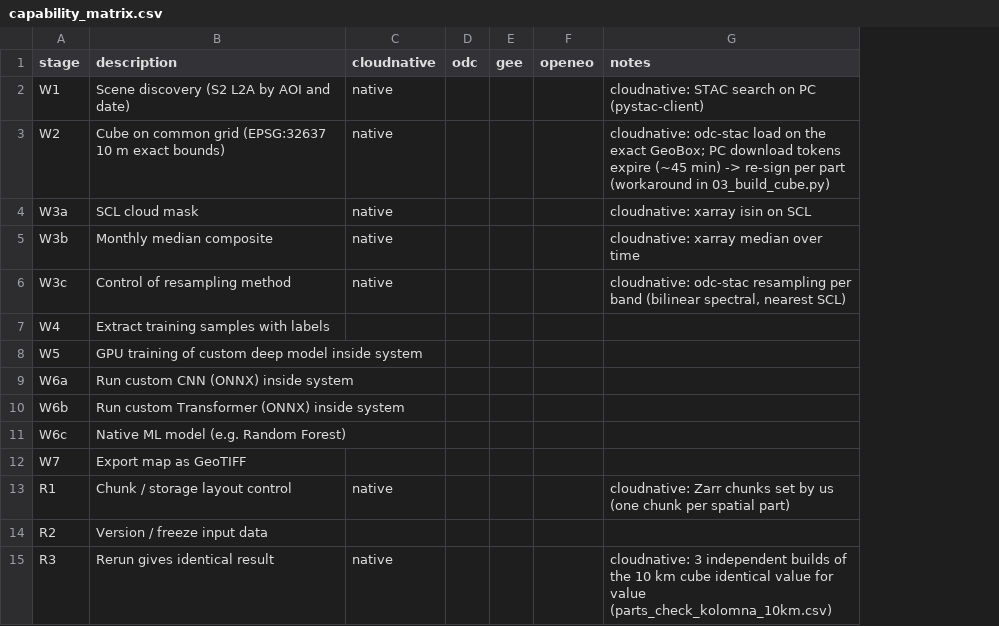
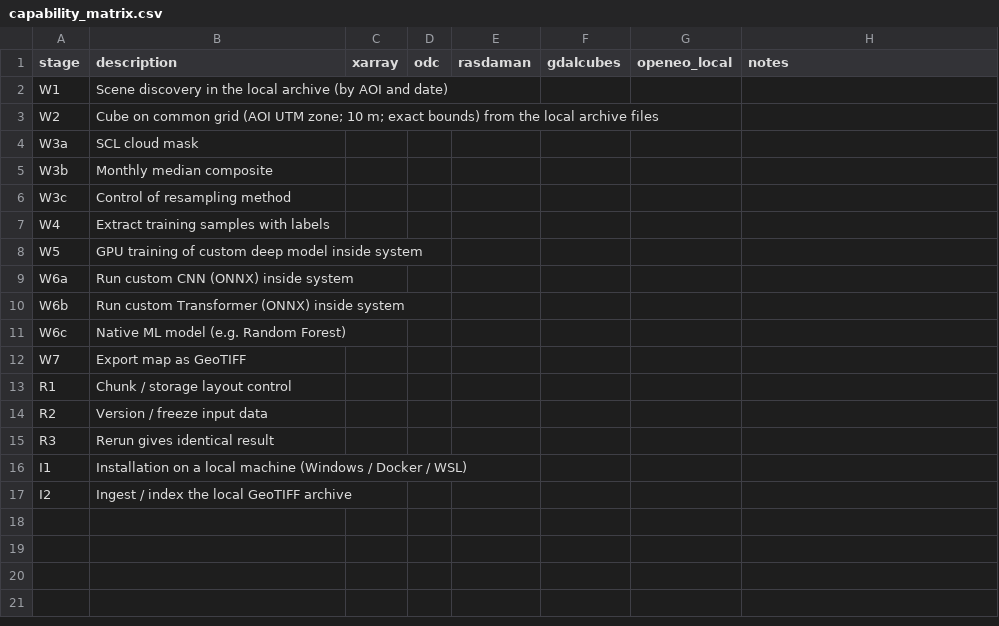
Before and after one commit to creative-mudassir/master-thesis, a CSV file: docs/capability_matrix.csv, drawn as a sheet; removed rows and columns are numbered as before the commit, all else as after; the diff names each change by its address in the sheet, - before the commit and + after, or states it on an @@ line.

```diff
--- a/docs/capability_matrix.csv
+++ b/docs/capability_matrix.csv
-column C (cloudnative), rows 2-15: native | native | native | native | native |  |  |  |  |  |  | native |  | native
+column C (xarray), empty
-column E (gee), empty
-column F (openeo), empty
+column E (rasdaman), empty
+column F (gdalcubes), empty
+column G (openeo_local), empty
-B2 (description): Scene discovery (S2 L2A by AOI and…
+B2 (description): Scene discovery in the local archive (by AOI and…
-H2 (notes): cloudnative: STAC search on PC (pystac-client)
+H2 (notes): (empty)
-B3 (description): …common grid (EPSG:32637 10 m exact bounds)
+B3 (description): …common grid (AOI UTM zone; 10 m; exact bounds) from the local archive files
-H3 (notes): cloudnative: odc-stac load on the exact GeoBox; PC download tokens expire (~45 min) -> re-sign per part (workaround in 03_build_cube.py)
+H3 (notes): (empty)
-H4 (notes): cloudnative: xarray isin on SCL
+H4 (notes): (empty)
-H5 (notes): cloudnative: xarray median over time
+H5 (notes): (empty)
-H6 (notes): cloudnative: odc-stac resampling per band (bilinear spectral, nearest SCL)
+H6 (notes): (empty)
-H13 (notes): cloudnative: Zarr chunks set by us (one chunk per spatial part)
+H13 (notes): (empty)
-H15 (notes): cloudnative: 3 independent builds of the 10 km cube identical value for value (parts_check_kolomna_10km.csv)
+H15 (notes): (empty)
+row 16: I1 | Installation on a local machine (Windows / Docker / WSL)
+row 17: I2 | Ingest / index the local GeoTIFF archive
```
Also changed, not shown: 39 other files.
